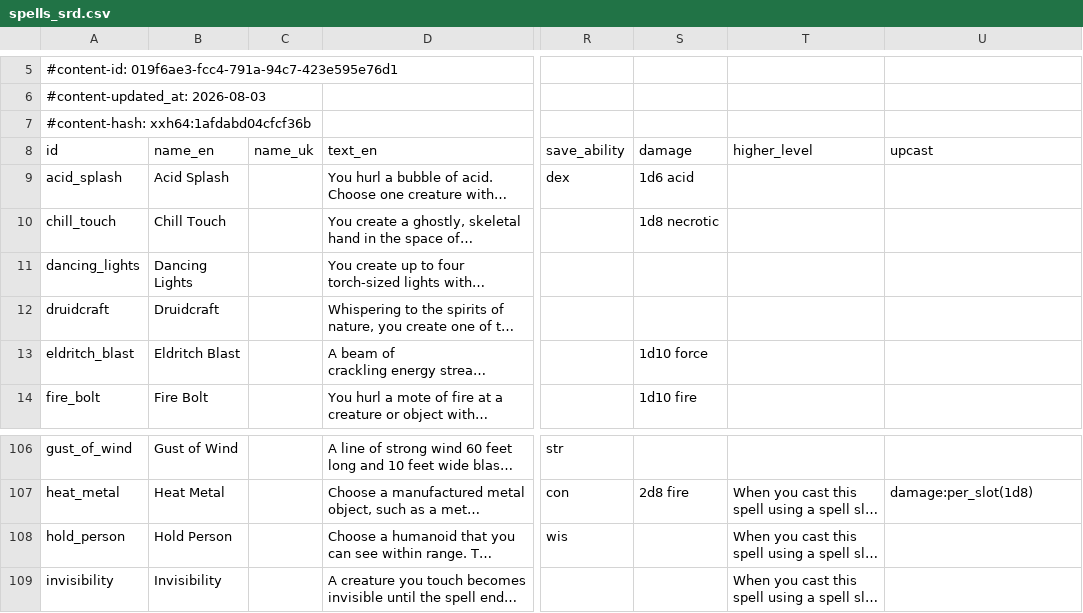
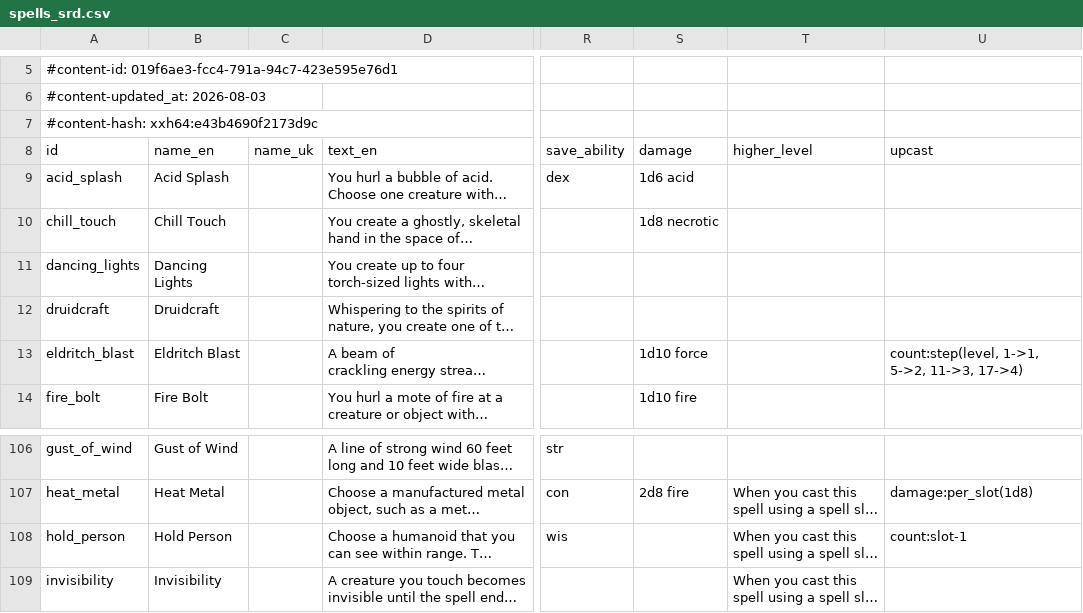
Before and after one commit to FernDragonborn/charnik, a CSV file: content/srd-2014/spells_srd.csv, drawn as a sheet; only a part is shown, gaps mark what is left out; long unchanged cells end in …; the diff names each change by its address in the sheet, - before the commit and + after, or states it on an @@ line.

```diff
--- a/content/srd-2014/spells_srd.csv
+++ b/content/srd-2014/spells_srd.csv
-A7 (id): #content-hash: xxh64:1afdabd04cfcf36b
+A7 (id): #content-hash: xxh64:e43b4690f2173d9c
-U13 (upcast): (empty)
+U13 (upcast): count:step(level, 1->1, 5->2, 11->3, 17->4)
-U108 (upcast): (empty)
+U108 (upcast): count:slot-1
```
Also changed, not shown: content/srd-2024/spells_srd.csv, 3 other files.
